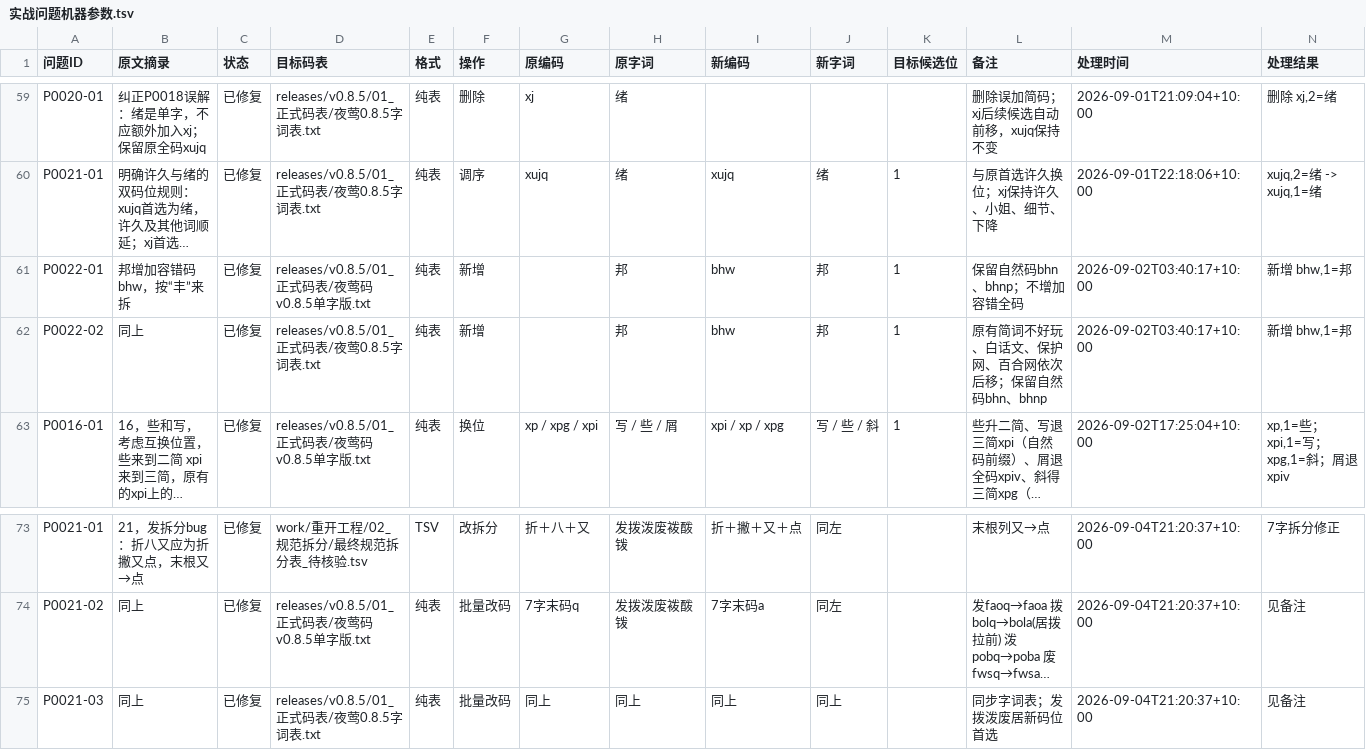
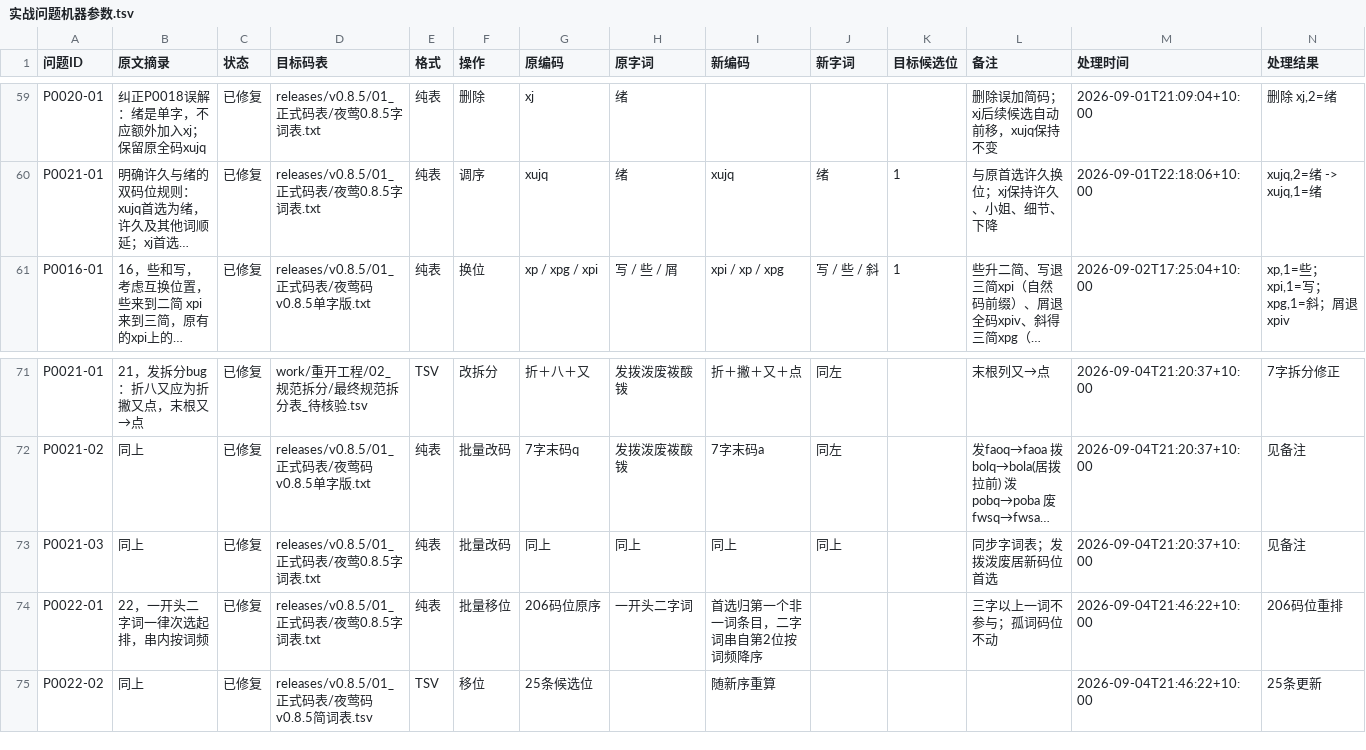
Before and after one commit to losWater/Nightingale, a TSV file: releases/v0.8.5/05_维护与裁决/实战问题机器参数.tsv, drawn as a sheet; only a part is shown, gaps mark what is left out; long unchanged cells end in …; removed rows and columns are numbered as before the commit, all else as after; rows hold the shown columns only; the diff names each change by its address in the sheet, - before the commit and + after, or states it on an @@ line.

```diff
--- a/releases/v0.8.5/05_维护与裁决/实战问题机器参数.tsv
+++ b/releases/v0.8.5/05_维护与裁决/实战问题机器参数.tsv
-row 61: P0022-01 | 邦增加容错码bhw，按“丰”来拆 | 已修复 | releases/v0.8.5/01_正式码表/夜莺码v0.8.5单字版.txt | 纯表 | 新增 |  | 邦 | bhw | 邦 | 1 | 保留自然码bhn、bhnp；不增加容错全码 | 2026-09-02T03:40:17+10:00 | 新增 bhw,1=邦
-row 62: P0022-02 | 同上 | 已修复 | releases/v0.8.5/01_正式码表/夜莺0.8.5字词表.txt | 纯表 | 新增 |  | 邦 | bhw | 邦 | 1 | 原有简词不好玩、白话文、保护网、百合网依次后移；保留自然码bhn、bhnp | 2026-09-02T03:40:17+10:00 | 新增 bhw,1=邦
+row 74: P0022-01 | 22，一开头二字词一律次选起排，串内按词频 | 已修复 | releases/v0.8.5/01_正式码表/夜莺0.8.5字词表.txt | 纯表 | 批量移位 | 206码位原序 | 一开头二字词 | 首选归第一个非一词条目，二字词串自第2位按词频降序 |  |  | 三字以上一词不参与；孤词码位不动 | 2026-09-04T21:46:22+10:00 | 206码位重排
+row 75: P0022-02 | 同上 | 已修复 | releases/v0.8.5/01_正式码表/夜莺码v0.8.5简词表.tsv | TSV | 移位 | 25条候选位 |  | 随新序重算 |  |  |  | 2026-09-04T21:46:22+10:00 | 25条更新
```
Also changed, not shown: 18 other files.
